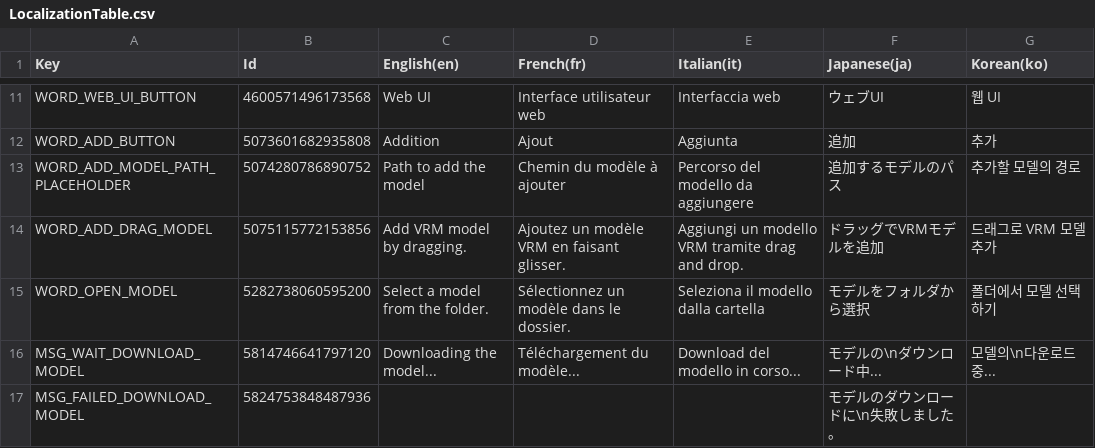
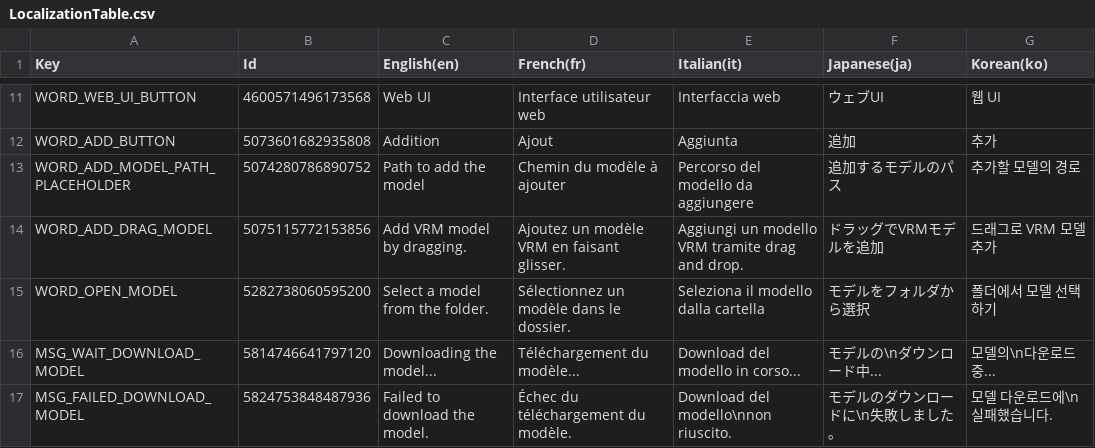
Before and after one commit to MidraLab/uDesktopMascot, a CSV file: Assets/uDesktopMascot/LocalizationTable/LocalizationTable.csv, drawn as a sheet; only a part is shown, gaps mark what is left out.

```diff
--- a/Assets/uDesktopMascot/LocalizationTable/LocalizationTable.csv
+++ b/Assets/uDesktopMascot/LocalizationTable/LocalizationTable.csv
@@ -16,2 +16,2 @@
 "MSG_WAIT_DOWNLOAD_MODEL",5814746641797120,"Downloading the model...","Téléchargement du modèle...","Download del modello in corso...","モデルの\nダウンロード中...","모델의\n다운로드 중..."
-"MSG_FAILED_DOWNLOAD_MODEL",5824753848487936,"","","","モデルのダウンロードに\n失敗しました。",""
+"MSG_FAILED_DOWNLOAD_MODEL",5824753848487936,"Failed to download the model.","Échec du téléchargement du modèle.","Download del modello\nnon riuscito.","モデルのダウンロードに\n失敗しました。","모델 다운로드에\n실패했습니다."
```
